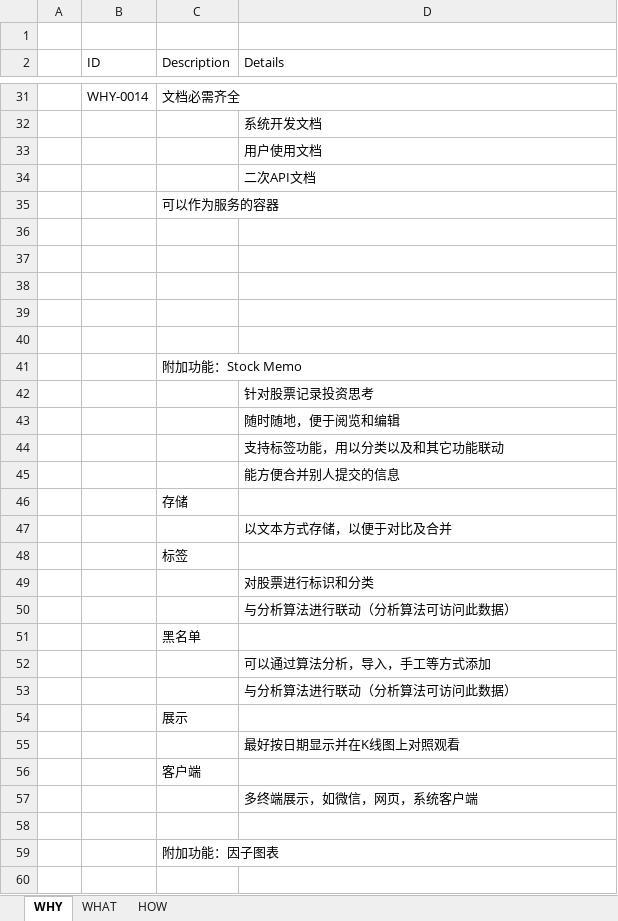
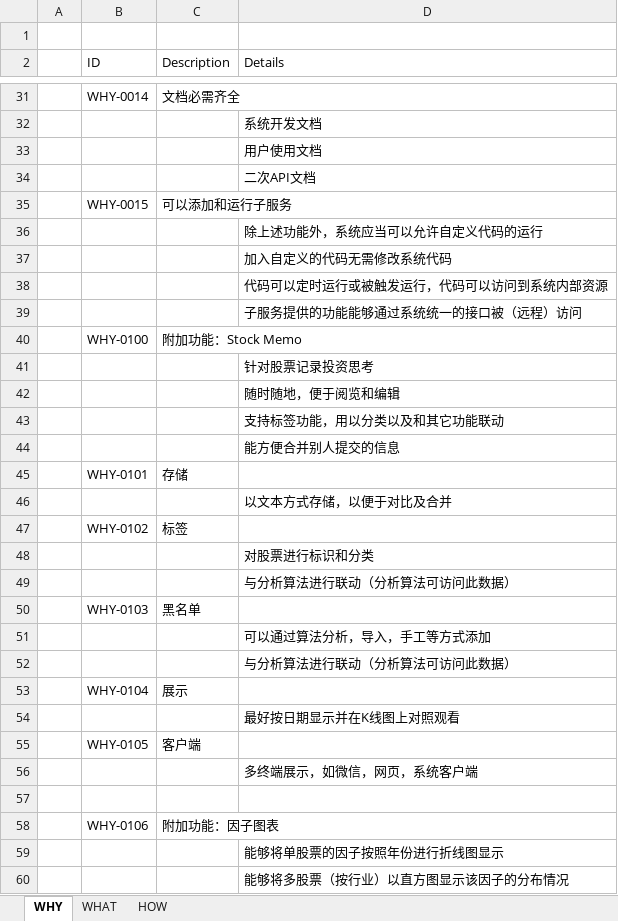
Before and after one commit to SleepySoft/StockAnalysisSystem, an Excel workbook: Doc/Requirements.xlsx, sheet WHY, drawn as a sheet; only a part is shown, gaps mark what is left out; values as stored, in another font and other column widths than the file's, no borders; removed rows and columns are numbered as before the commit, all else as after; the diff names each change by its address in the sheet, - before the commit and + after, or states it on an @@ line.

Commit message:
Update document
Change-Id: If550c82716fea93851ce073a107fa0166e959ca7

```diff
--- a/Doc/Requirements.xlsx (sheet WHY)
+++ b/Doc/Requirements.xlsx (sheet WHY)
-row 35:  |  | 可以作为服务的容器
-row 35: (empty)
+row 35:  | WHY-0015 | 可以添加和运行子服务
-D36 (Details): (empty)
+D36 (Details): 除上述功能外，系统应当可以允许自定义代码的运行
-D37 (Details): (empty)
+D37 (Details): 加入自定义的代码无需修改系统代码
-D38 (Details): (empty)
+D38 (Details): 代码可以定时运行或被触发运行，代码可以访问到系统内部资源
-D39 (Details): (empty)
+D39 (Details): 子服务提供的功能能够通过系统统一的接口被（远程）访问
-B40 (ID): (empty)
+B40 (ID): WHY-0100
-B45 (ID): (empty)
+B45 (ID): WHY-0101
-B47 (ID): (empty)
+B47 (ID): WHY-0102
-B50 (ID): (empty)
+B50 (ID): WHY-0103
-B53 (ID): (empty)
+B53 (ID): WHY-0104
-B55 (ID): (empty)
+B55 (ID): WHY-0105
-B58 (ID): (empty)
+B58 (ID): WHY-0106
+row 59:  |  |  | 能够将单股票的因子按照年份进行折线图显示
+row 60:  |  |  | 能够将多股票（按行业）以直方图显示该因子的分布情况
```
Also changed, not shown: sheet HOW.
